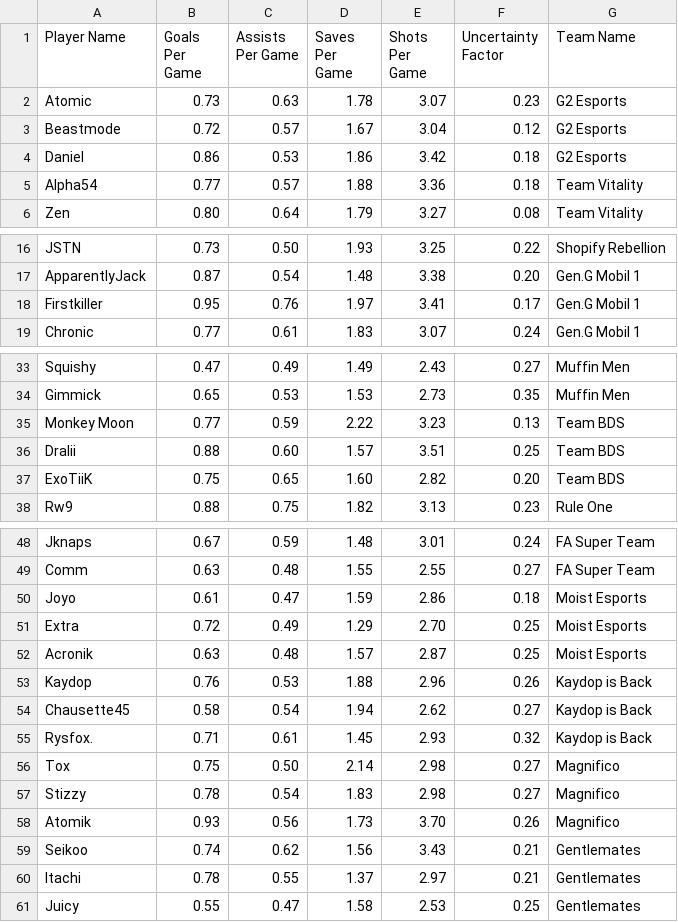
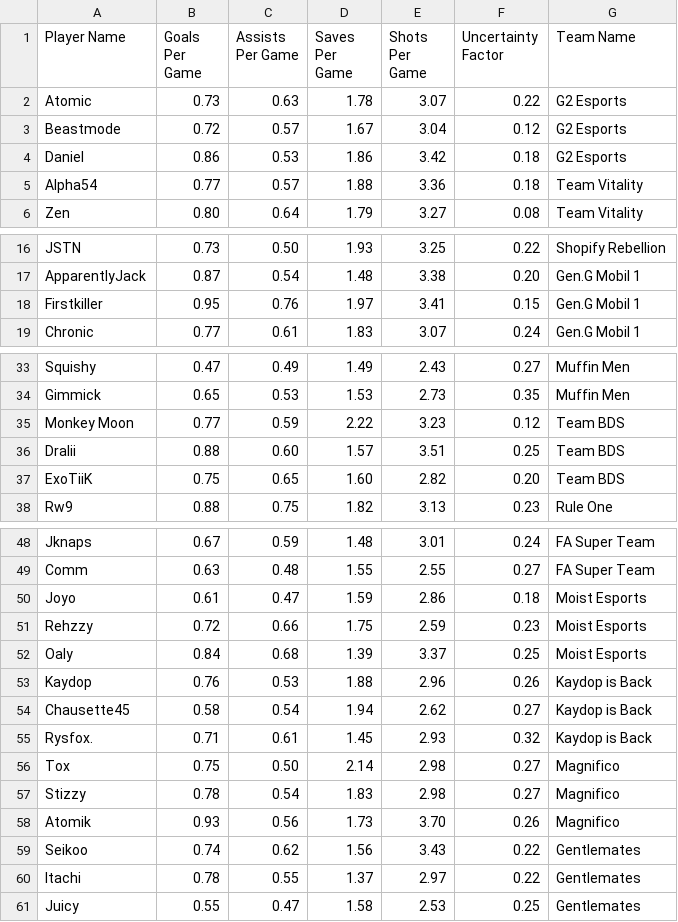
Before and after one commit to MaximKleyer/RLCS-Simulation, a CSV file: Players.csv, drawn as a sheet; only a part is shown, gaps mark what is left out.

```diff
--- a/Players.csv
+++ b/Players.csv
@@ -1,3 +1,3 @@
 Player Name,Goals Per Game,Assists Per Game,Saves Per Game,Shots Per Game,Uncertainty Factor,Team Name
-Atomic,0.73,0.63,1.78,3.07,0.23,G2 Esports
+Atomic,0.73,0.63,1.78,3.07,0.22,G2 Esports
 Beastmode,0.72,0.57,1.67,3.04,0.12,G2 Esports
@@ -17,3 +17,3 @@ JSTN,0.73,0.50,1.93,3.25,0.22,Shopify Rebellion
 ApparentlyJack,0.87,0.54,1.48,3.38,0.20,Gen.G Mobil 1
-Firstkiller,0.95,0.76,1.97,3.41,0.17,Gen.G Mobil 1
+Firstkiller,0.95,0.76,1.97,3.41,0.15,Gen.G Mobil 1
 Chronic,0.77,0.61,1.83,3.07,0.24,Gen.G Mobil 1
@@ -34,3 +34,3 @@ Squishy,0.47,0.49,1.49,2.43,0.27,Muffin Men
 Gimmick,0.65,0.53,1.53,2.73,0.35,Muffin Men
-Monkey Moon,0.77,0.59,2.22,3.23,0.13,Team BDS
+Monkey Moon,0.77,0.59,2.22,3.23,0.12,Team BDS
 Dralii,0.88,0.60,1.57,3.51,0.25,Team BDS
@@ -50,4 +50,4 @@ Comm,0.63,0.48,1.55,2.55,0.27,FA Super Team
 Joyo,0.61,0.47,1.59,2.86,0.18,Moist Esports
-Extra,0.72,0.49,1.29,2.70,0.25,Moist Esports
-Acronik,0.63,0.48,1.57,2.87,0.25,Moist Esports
+Rehzzy,0.72,0.66,1.75,2.59,0.23,Moist Esports
+Oaly,0.84,0.68,1.39,3.37,0.25,Moist Esports
 Kaydop,0.76,0.53,1.88,2.96,0.26,Kaydop is Back
@@ -58,4 +58,4 @@ Stizzy,0.78,0.54,1.83,2.98,0.27,Magnifico
 Atomik,0.93,0.56,1.73,3.70,0.26,Magnifico
-Seikoo,0.74,0.62,1.56,3.43,0.21,Gentlemates
-Itachi,0.78,0.55,1.37,2.97,0.21,Gentlemates
+Seikoo,0.74,0.62,1.56,3.43,0.22,Gentlemates
+Itachi,0.78,0.55,1.37,2.97,0.22,Gentlemates
 Juicy,0.55,0.47,1.58,2.53,0.25,Gentlemates
```
Also changed, not shown: 1 other file.
